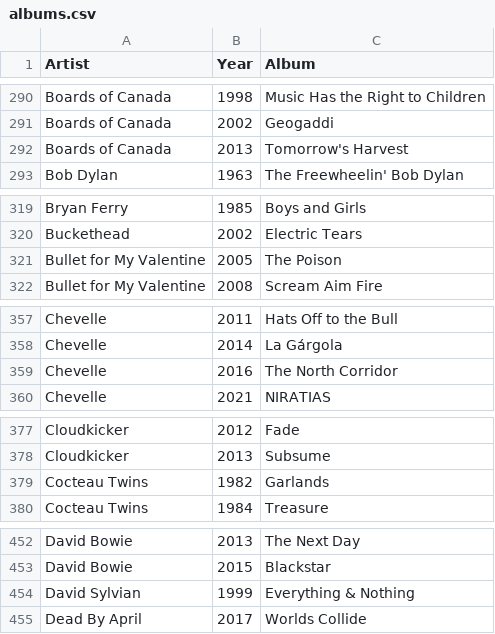
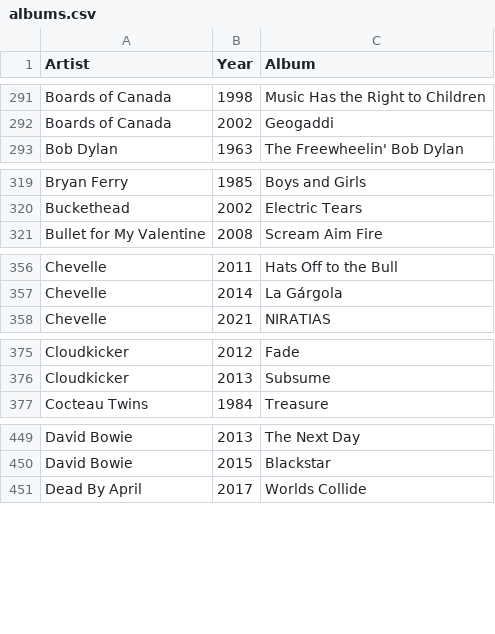
Before and after one commit to ceth-x86/beatmap-clojure, a CSV file: resources/catalog/albums.csv, drawn as a sheet; only a part is shown, gaps mark what is left out; removed rows and columns are numbered as before the commit, all else as after; the diff covers the shown part only; the diff names each change by its address in the sheet, - before the commit and + after, or states it on an @@ line.

Commit message:
Add new album entries and update existing titles in albums.csv
- Added a new album by Agriculture titled "The Spiritual Sound" for 2025.
- Updated Amy Macdonald's album title to "Is This What You've Been Waiting For?" for 2025.
- Removed outdated entries for Boards of Canada and Chevelle to maintain catalog accuracy.
- Added a new album by Coroner titled "Dissonance Theory" for 2025.

```diff
--- a/resources/catalog/albums.csv
+++ b/resources/catalog/albums.csv
-row 292: Boards of Canada | 2013 | Tomorrow's Harvest
-row 321: Bullet for My Valentine | 2005 | The Poison
-row 359: Chevelle | 2016 | The North Corridor
-row 379: Cocteau Twins | 1982 | Garlands
-row 454: David Sylvian | 1999 | Everything & Nothing
```
Also changed, not shown: 4 added rows and 29 removed rows elsewhere in this file.
